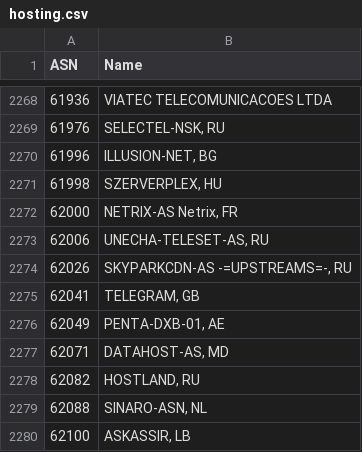
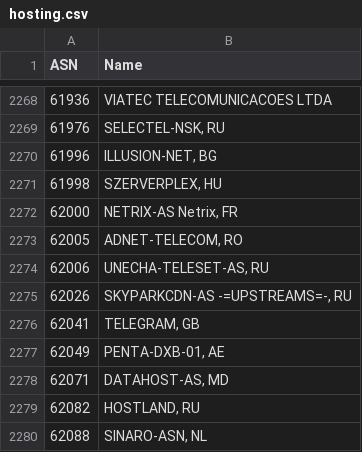
Before and after one commit to Munzy/blackbox, a CSV file: blocks/hosting/hosting.csv, drawn as a sheet; only a part is shown, gaps mark what is left out; the shorter side is filled out with more unchanged rows; the diff names each change by its address in the sheet, - before the commit and + after, or states it on an @@ line.

Commit message:
Update from https://github.com/Munzy/blackbox/commit/a6b2fb9350c512e2e92c87e437c350c623ac18fd

```diff
--- a/blocks/hosting/hosting.csv
+++ b/blocks/hosting/hosting.csv
+row 2273: 62005 | ADNET-TELECOM, RO
```
